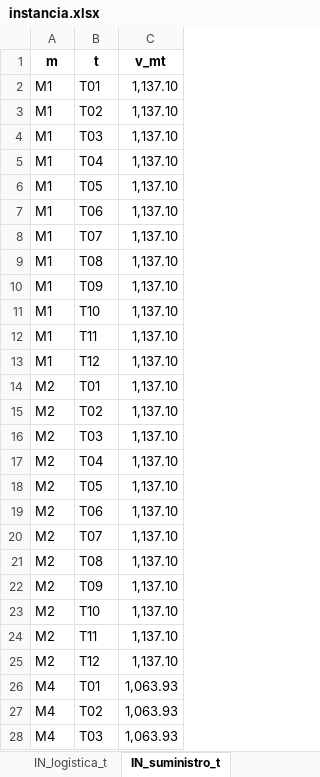
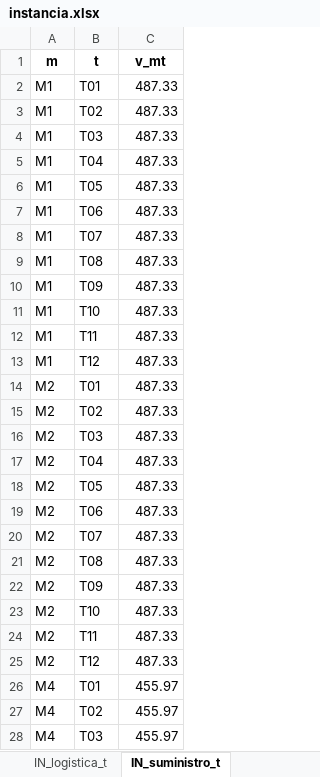
Before and after one commit to ChantillyCream/Proyecto_Opti, an Excel workbook: 26/Instancias_Excel/instancia.xlsx, sheet IN_suministro_t, drawn as a sheet; only a part is shown; values as stored, in another font and other column widths than the file's, no borders; the diff covers the shown part only; the diff names each change by its address in the sheet, - before the commit and + after, or states it on an @@ line.

Commit message:
Suministro disminuido en un 25%

```diff
--- a/26/Instancias_Excel/instancia.xlsx (sheet IN_suministro_t)
+++ b/26/Instancias_Excel/instancia.xlsx (sheet IN_suministro_t)
-C2:C25 (v_mt): 1,137.10
+C2:C25 (v_mt): 487.33
-C26:C28 (v_mt): 1,063.93
+C26:C28 (v_mt): 455.97
```
Also changed, not shown: 45 edited cells elsewhere in this sheet, 26/Análisis_de_Excels/resultados_optimos.xlsx.
